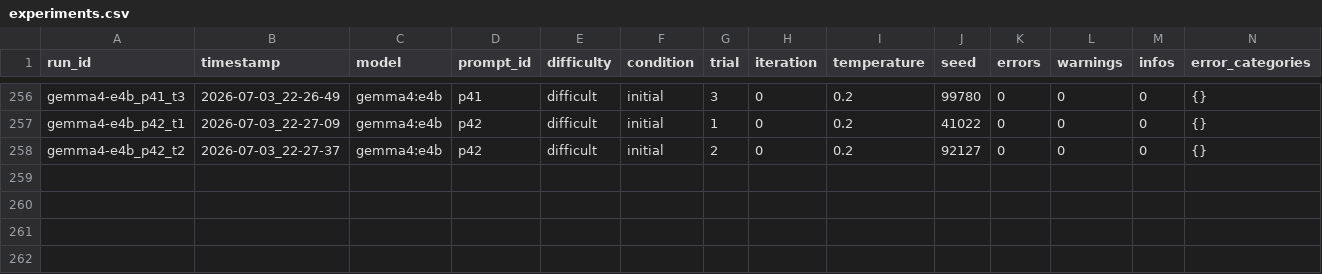
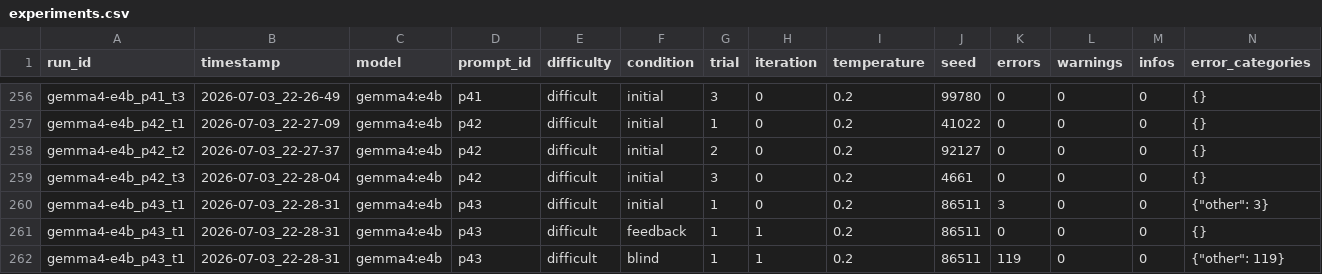
Before and after one commit to Harmxn02/LLM-Validator, a CSV file: results/experiments.csv, drawn as a sheet; only a part is shown, gaps mark what is left out; rows hold the shown columns only; the diff names each change by its address in the sheet, - before the commit and + after, or states it on an @@ line.

Commit message:
Update experiments.csv

```diff
--- a/results/experiments.csv
+++ b/results/experiments.csv
+row 259: gemma4-e4b_p42_t3 | 2026-07-03_22-28-04 | gemma4:e4b | p42 | difficult | initial | 3 | 0 | 0.2 | 4661 | 0 | 0 | 0 | {}
+row 260: gemma4-e4b_p43_t1 | 2026-07-03_22-28-31 | gemma4:e4b | p43 | difficult | initial | 1 | 0 | 0.2 | 86511 | 3 | 0 | 0 | {"other": 3}
+row 261: gemma4-e4b_p43_t1 | 2026-07-03_22-28-31 | gemma4:e4b | p43 | difficult | feedback | 1 | 1 | 0.2 | 86511 | 0 | 0 | 0 | {}
+row 262: gemma4-e4b_p43_t1 | 2026-07-03_22-28-31 | gemma4:e4b | p43 | difficult | blind | 1 | 1 | 0.2 | 86511 | 119 | 0 | 0 | {"other": 119}
```
